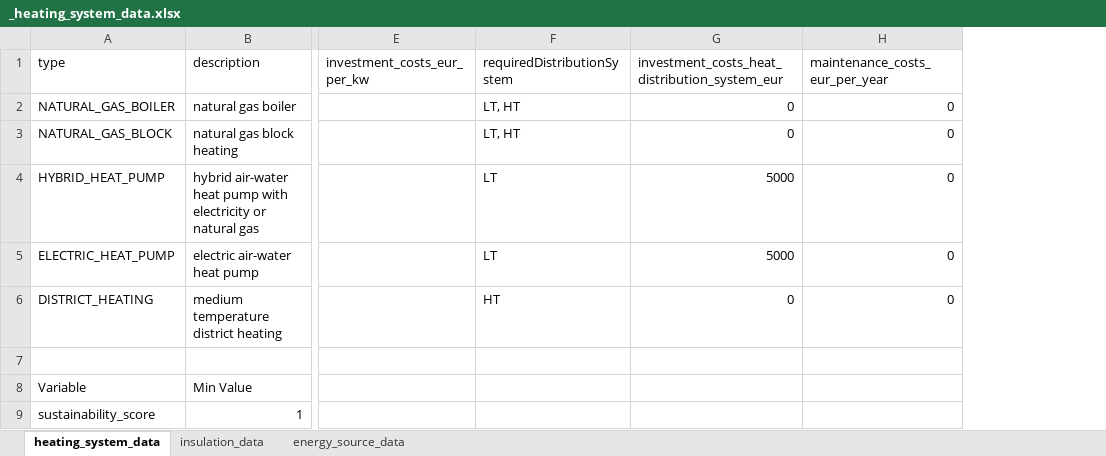
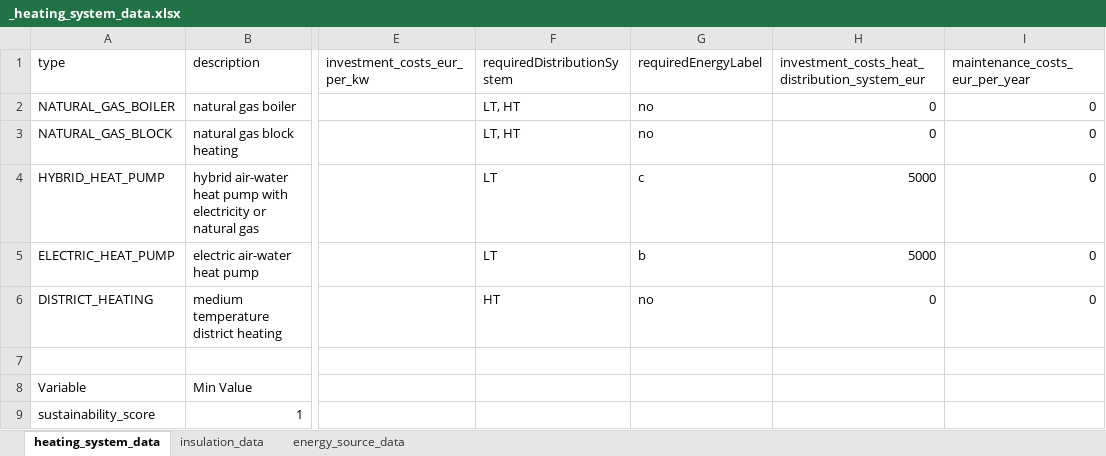
Before and after one commit to NEON-Research/Heat_transition_tipping_pathways, an Excel workbook: Heat transition tipping pathways/_heating_system_data.xlsx, sheet heating_system_data, drawn as a sheet; only a part is shown, gaps mark what is left out; values as stored, in another font and other column widths than the file's, no borders; the diff names each change by its address in the sheet, - before the commit and + after, or states it on an @@ line.

Commit message:
wip insul costs

```diff
--- a/Heat transition tipping pathways/_heating_system_data.xlsx (sheet heating_system_data)
+++ b/Heat transition tipping pathways/_heating_system_data.xlsx (sheet heating_system_data)
+column G (requiredEnergyLabel), rows 2-6: no | no | c | b | no
```
Also changed, not shown: 6 other files.
